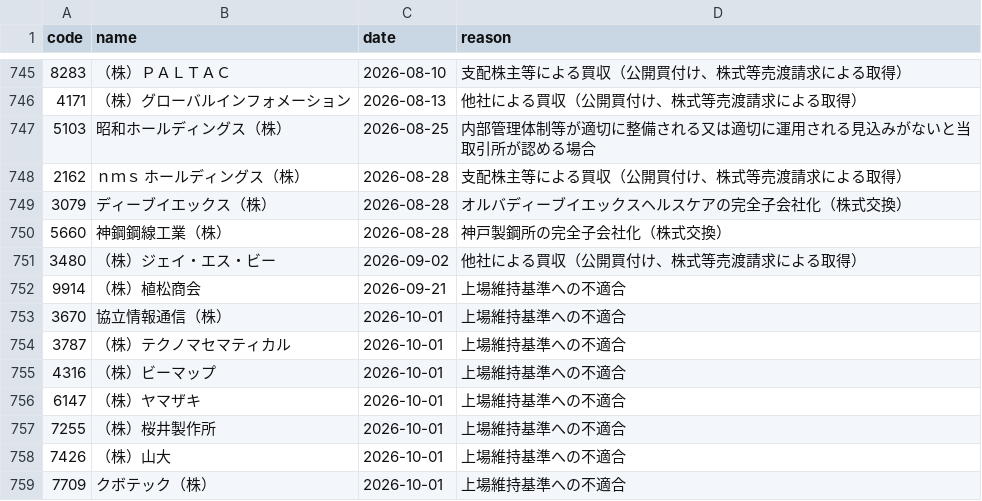
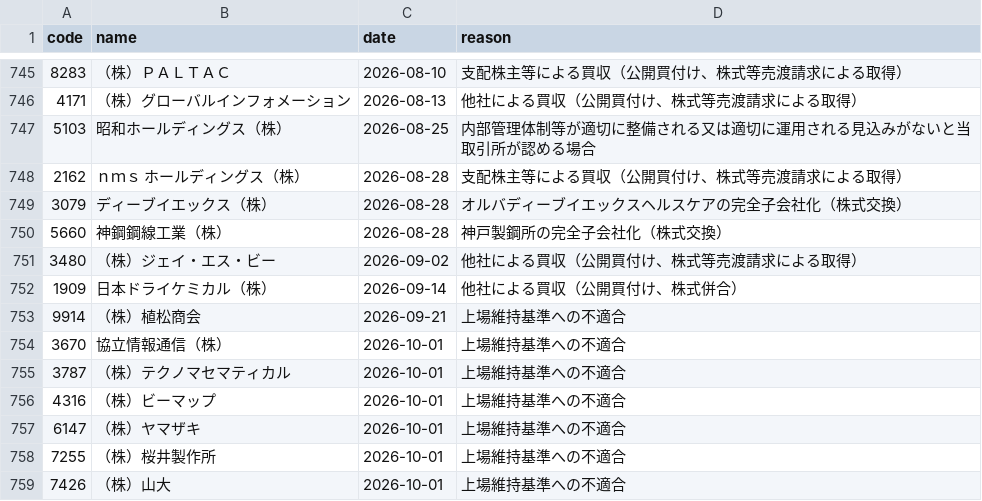
Before and after one commit to kgikgken/stockbotTOM, a CSV file: data/reference/delistings.csv, drawn as a sheet; only a part is shown, gaps mark what is left out; the shorter side is filled out with more unchanged rows; the diff names each change by its address in the sheet, - before the commit and + after, or states it on an @@ line.

Commit message:
data: 2026-08-24

```diff
--- a/data/reference/delistings.csv
+++ b/data/reference/delistings.csv
+row 752: 1909 | 日本ドライケミカル（株） | 2026-09-14 | 他社による買収（公開買付け、株式併合）
```
Also changed, not shown: 4 other files.
